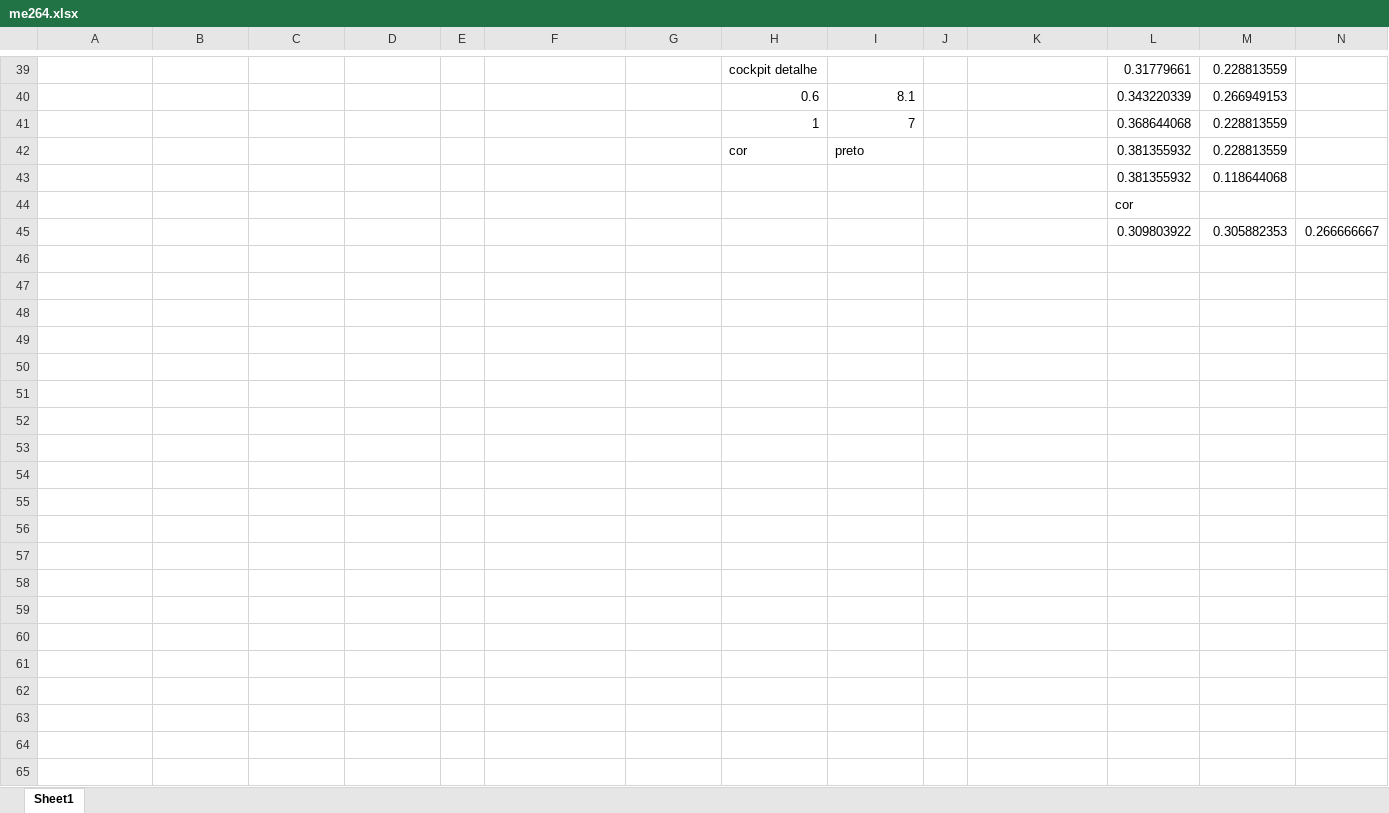
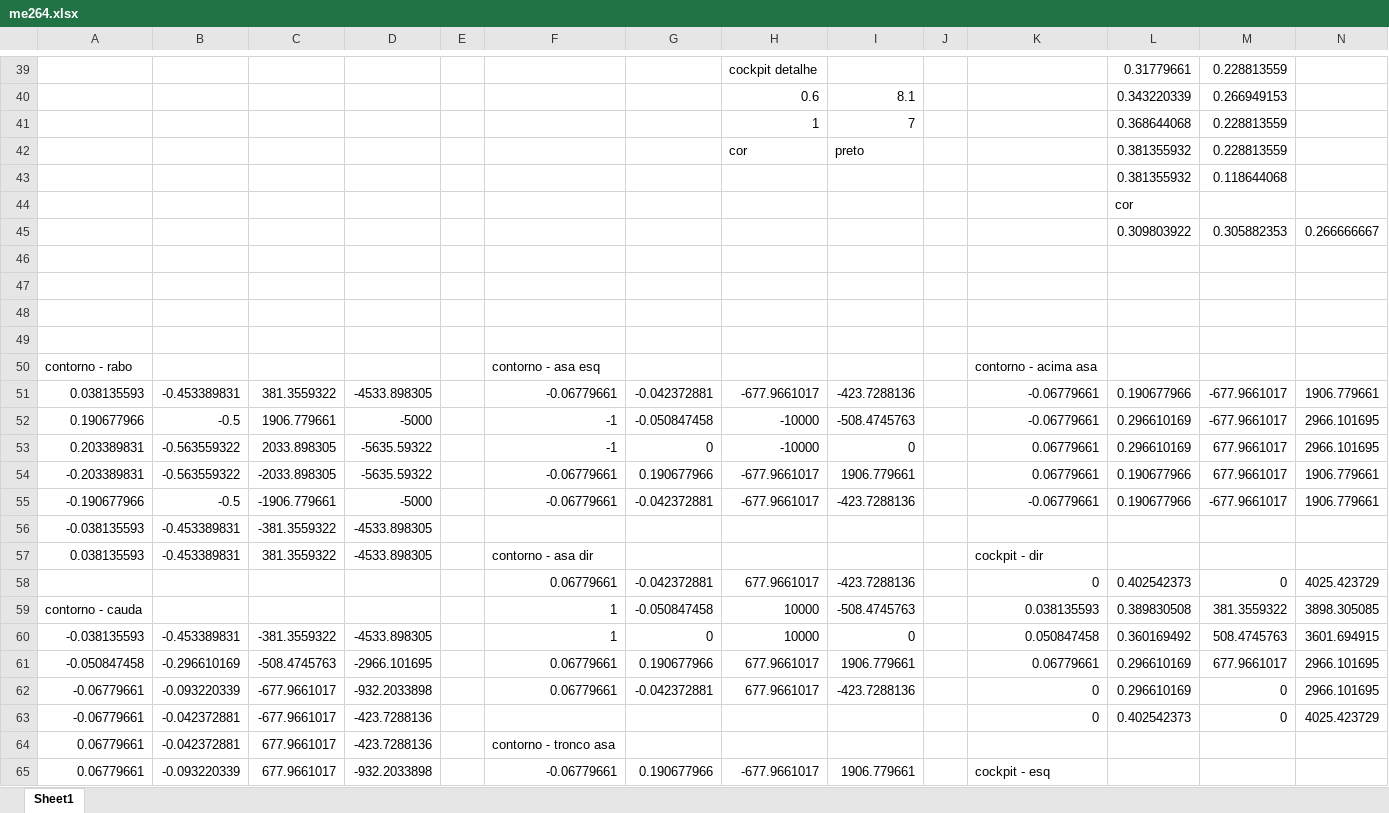
Before and after one commit to jmmccota/CG-Tp1, an Excel workbook: me264.xlsx, sheet Sheet1, drawn as a sheet; only a part is shown, gaps mark what is left out; values as stored, in another font and other column widths than the file's, no borders; charts and pictures not drawn; rows hold the shown columns only; the diff covers the shown part only; the diff names each change by its address in the sheet, - before the commit and + after, or states it on an @@ line.

Commit message:
criando me264.dat

```diff
--- a/me264.xlsx (sheet Sheet1)
+++ b/me264.xlsx (sheet Sheet1)
+row 46: (empty)
+row 47: (empty)
+row 48: (empty)
+row 49: (empty)
+row 50: contorno - rabo |  |  |  |  | contorno - asa esq |  |  |  |  | contorno - acima asa
+row 51: 0.038135593 | -0.453389831 | 381.3559322 | -4533.898305 |  | -0.06779661 | -0.042372881 | -677.9661017 | -423.7288136 |  | -0.06779661 | 0.190677966 | -677.9661017 | 1906.779661
+row 52: 0.190677966 | -0.5 | 1906.779661 | -5000 |  | -1 | -0.050847458 | -10000 | -508.4745763 |  | -0.06779661 | 0.296610169 | -677.9661017 | 2966.101695
+row 53: 0.203389831 | -0.563559322 | 2033.898305 | -5635.59322 |  | -1 | 0 | -10000 | 0 |  | 0.06779661 | 0.296610169 | 677.9661017 | 2966.101695
+row 54: -0.203389831 | -0.563559322 | -2033.898305 | -5635.59322 |  | -0.06779661 | 0.190677966 | -677.9661017 | 1906.779661 |  | 0.06779661 | 0.190677966 | 677.9661017 | 1906.779661
+row 55: -0.190677966 | -0.5 | -1906.779661 | -5000 |  | -0.06779661 | -0.042372881 | -677.9661017 | -423.7288136 |  | -0.06779661 | 0.190677966 | -677.9661017 | 1906.779661
+row 56: -0.038135593 | -0.453389831 | -381.3559322 | -4533.898305
+row 57: 0.038135593 | -0.453389831 | 381.3559322 | -4533.898305 |  | contorno - asa dir |  |  |  |  | cockpit - dir
+row 58:  |  |  |  |  | 0.06779661 | -0.042372881 | 677.9661017 | -423.7288136 |  | 0 | 0.402542373 | 0 | 4025.423729
+row 59: contorno - cauda |  |  |  |  | 1 | -0.050847458 | 10000 | -508.4745763 |  | 0.038135593 | 0.389830508 | 381.3559322 | 3898.305085
+row 60: -0.038135593 | -0.453389831 | -381.3559322 | -4533.898305 |  | 1 | 0 | 10000 | 0 |  | 0.050847458 | 0.360169492 | 508.4745763 | 3601.694915
+row 61: -0.050847458 | -0.296610169 | -508.4745763 | -2966.101695 |  | 0.06779661 | 0.190677966 | 677.9661017 | 1906.779661 |  | 0.06779661 | 0.296610169 | 677.9661017 | 2966.101695
+row 62: -0.06779661 | -0.093220339 | -677.9661017 | -932.2033898 |  | 0.06779661 | -0.042372881 | 677.9661017 | -423.7288136 |  | 0 | 0.296610169 | 0 | 2966.101695
+row 63: -0.06779661 | -0.042372881 | -677.9661017 | -423.7288136 |  |  |  |  |  |  | 0 | 0.402542373 | 0 | 4025.423729
+row 64: 0.06779661 | -0.042372881 | 677.9661017 | -423.7288136 |  | contorno - tronco asa
+row 65: 0.06779661 | -0.093220339 | 677.9661017 | -932.2033898 |  | -0.06779661 | 0.190677966 | -677.9661017 | 1906.779661 |  | cockpit - esq
```
Also changed, not shown: 10 added rows elsewhere in this sheet, charts or pictures.
